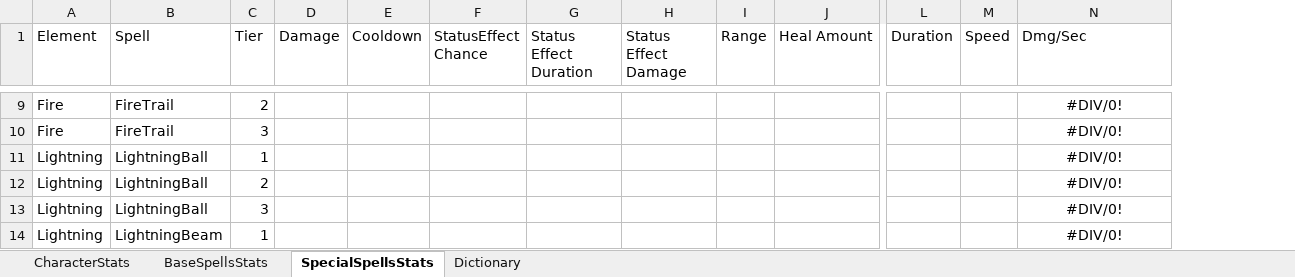
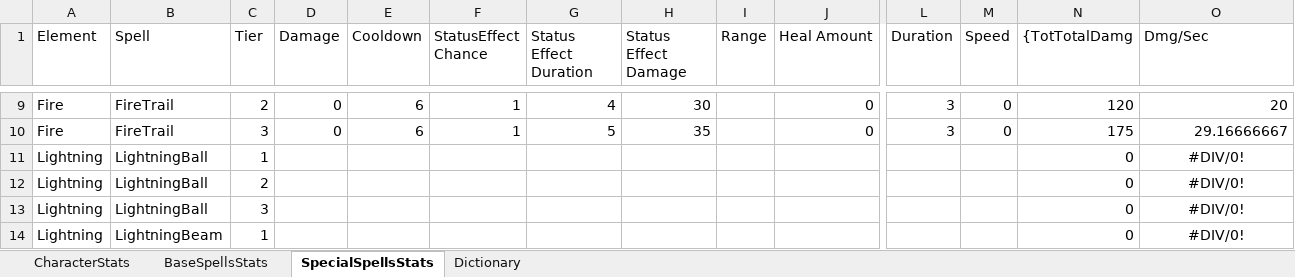
Before and after one commit to KrakenHunters/Project_EldoriasForest, an Excel workbook: Assets/Systems.xlsx, sheet SpecialSpellsStats, drawn as a sheet; only a part is shown, gaps mark what is left out; values as stored, in another font and other column widths than the file's, no borders; addresses are those after the commit; the diff covers the shown part only; the diff names each change by its address in the sheet, - before the commit and + after, or states it on an @@ line.

Commit message:
Particles on status | Special Spell UI | Fix Enemy Death Behavior

```diff
--- a/Assets/Systems.xlsx (sheet SpecialSpellsStats)
+++ b/Assets/Systems.xlsx (sheet SpecialSpellsStats)
+column N ({TotTotalDamg), rows 9-14: 120 | 175 | 0 | 0 | 0 | 0
-D9:D10 (Damage): (empty)
+D9:D10 (Damage): 0
-E9:E10 (Cooldown): (empty)
+E9:E10 (Cooldown): 6
-F9:F10 (StatusEffect Chance): (empty)
+F9:F10 (StatusEffect Chance): 1
-G9 (Status Effect Duration): (empty)
+G9 (Status Effect Duration): 4
-H9 (Status Effect Damage): (empty)
+H9 (Status Effect Damage): 30
-J9:J10 (Heal Amount): (empty)
+J9:J10 (Heal Amount): 0
-L9:L10 (Duration): (empty)
+L9:L10 (Duration): 3
-M9:M10 (Speed): (empty)
+M9:M10 (Speed): 0
-O9:O10 alignment: center
+O9:O10 alignment: right
-O9 (Dmg/Sec): #DIV/0!
+O9 (Dmg/Sec): 20
-G10 (Status Effect Duration): (empty)
+G10 (Status Effect Duration): 5
-H10 (Status Effect Damage): (empty)
+H10 (Status Effect Damage): 35
-O10 (Dmg/Sec): #DIV/0!
+O10 (Dmg/Sec): 29.16666667
```
Also changed, not shown: 46 edited cells and cell formats elsewhere in this sheet, formulas that keep their value, 27 other files.
